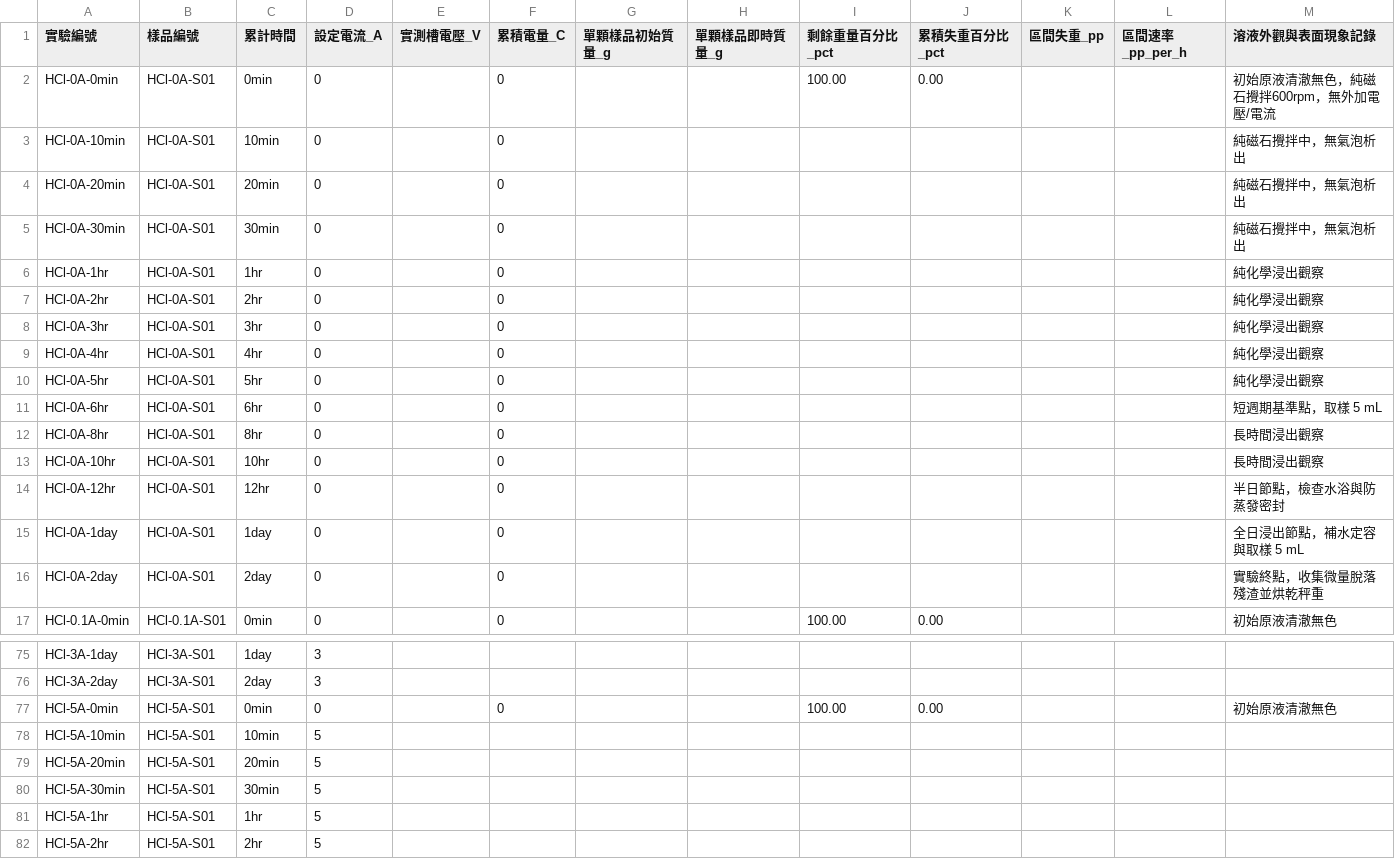
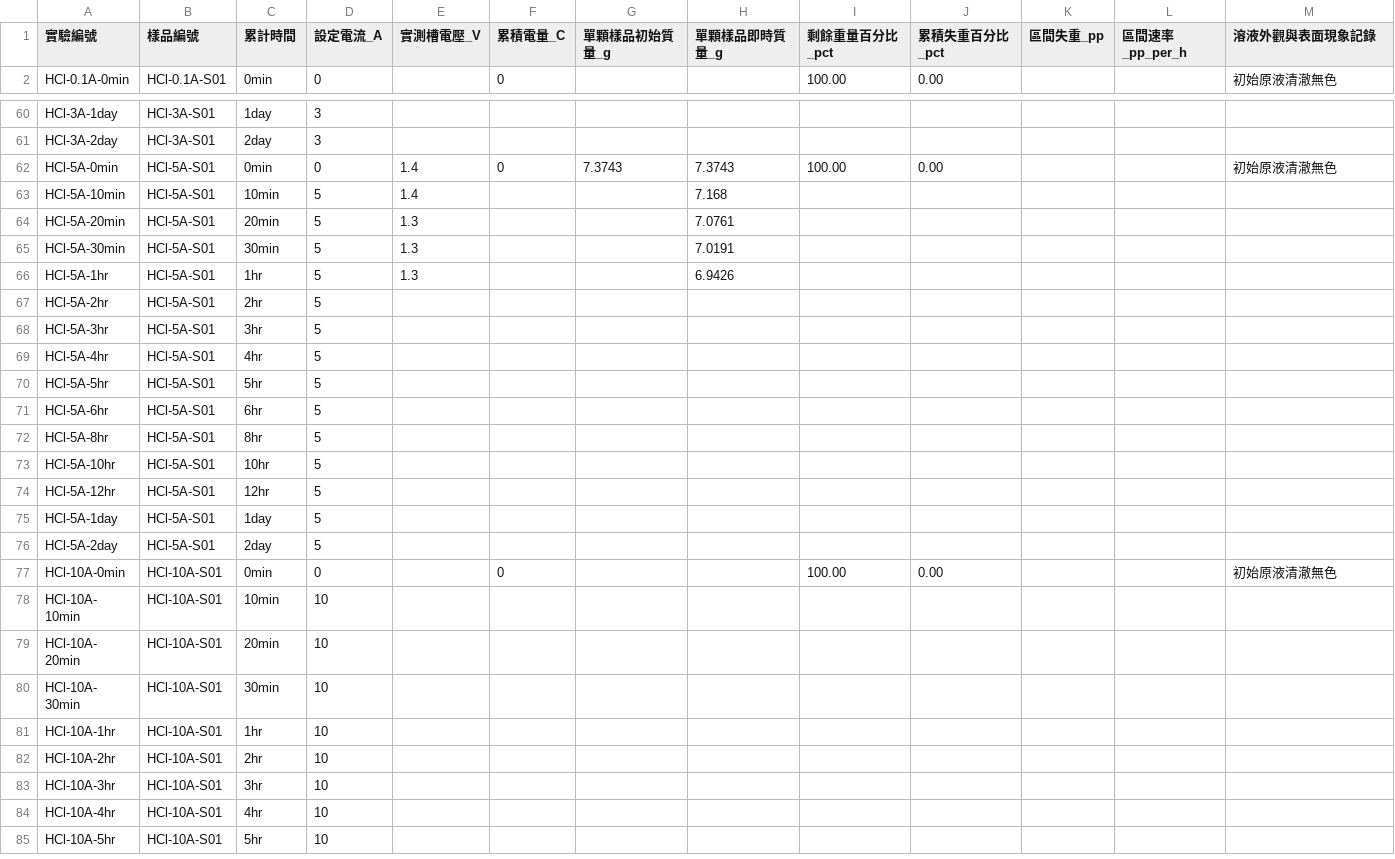
Before and after one commit to Afteryoupie/ntut-ischool-downloader-2026, a CSV file: 實驗/碳化鎢回收記錄表_酸性(5M_HCl).csv, drawn as a sheet; only a part is shown, gaps mark what is left out; the shorter side is filled out with more unchanged rows.

Commit message:
0928

```diff
--- a/實驗/碳化鎢回收記錄表_酸性(5M_HCl).csv
+++ b/實驗/碳化鎢回收記錄表_酸性(5M_HCl).csv
@@ -1,17 +1,2 @@
 實驗編號,樣品編號,累計時間,設定電流_A,實測槽電壓_V,累積電量_C,單顆樣品初始質量_g,單顆樣品即時質量_g,剩餘重量百分比_pct,累積失重百分比_pct,區間失重_pp,區間速率_pp_per_h,溶液外觀與表面現象記錄
-HCl-0A-0min,HCl-0A-S01,0min,0,,0,,,100.00,0.00,,,初始原液清澈無色，純磁石攪拌600rpm，無外加電壓/電流
-HCl-0A-10min,HCl-0A-S01,10min,0,,0,,,,,,,純磁石攪拌中，無氣泡析出
-HCl-0A-20min,HCl-0A-S01,20min,0,,0,,,,,,,純磁石攪拌中，無氣泡析出
-HCl-0A-30min,HCl-0A-S01,30min,0,,0,,,,,,,純磁石攪拌中，無氣泡析出
-HCl-0A-1hr,HCl-0A-S01,1hr,0,,0,,,,,,,純化學浸出觀察
-HCl-0A-2hr,HCl-0A-S01,2hr,0,,0,,,,,,,純化學浸出觀察
-HCl-0A-3hr,HCl-0A-S01,3hr,0,,0,,,,,,,純化學浸出觀察
-HCl-0A-4hr,HCl-0A-S01,4hr,0,,0,,,,,,,純化學浸出觀察
-HCl-0A-5hr,HCl-0A-S01,5hr,0,,0,,,,,,,純化學浸出觀察
-HCl-0A-6hr,HCl-0A-S01,6hr,0,,0,,,,,,,短週期基準點，取樣 5 mL
-HCl-0A-8hr,HCl-0A-S01,8hr,0,,0,,,,,,,長時間浸出觀察
-HCl-0A-10hr,HCl-0A-S01,10hr,0,,0,,,,,,,長時間浸出觀察
-HCl-0A-12hr,HCl-0A-S01,12hr,0,,0,,,,,,,半日節點，檢查水浴與防蒸發密封
-HCl-0A-1day,HCl-0A-S01,1day,0,,0,,,,,,,全日浸出節點，補水定容與取樣 5 mL
-HCl-0A-2day,HCl-0A-S01,2day,0,,0,,,,,,,實驗終點，收集微量脫落殘渣並烘乾秤重
 HCl-0.1A-0min,HCl-0.1A-S01,0min,0,,0,,,100.00,0.00,,,初始原液清澈無色
@@ -76,7 +61,8 @@ HCl-3A-1day,HCl-3A-S01,1day,3,,,,,,,,,
 HCl-3A-2day,HCl-3A-S01,2day,3,,,,,,,,,
-HCl-5A-0min,HCl-5A-S01,0min,0,,0,,,100.00,0.00,,,初始原液清澈無色
-HCl-5A-10min,HCl-5A-S01,10min,5,,,,,,,,,
-HCl-5A-20min,HCl-5A-S01,20min,5,,,,,,,,,
-HCl-5A-30min,HCl-5A-S01,30min,5,,,,,,,,,
-HCl-5A-1hr,HCl-5A-S01,1hr,5,,,,,,,,,
+HCl-5A-0min,HCl-5A-S01,0min,0,1.4,0,7.3743,7.3743,100.00,0.00,,,初始原液清澈無色
+HCl-5A-10min,HCl-5A-S01,10min,5,1.4,,,7.168,,,,,
+HCl-5A-20min,HCl-5A-S01,20min,5,1.3,,,7.0761,,,,,
+HCl-5A-30min,HCl-5A-S01,30min,5,1.3,,,7.0191,,,,,
+HCl-5A-1hr,HCl-5A-S01,1hr,5," 1.3
+",,,6.9426,,,,,
 HCl-5A-2hr,HCl-5A-S01,2hr,5,,,,,,,,,
```
